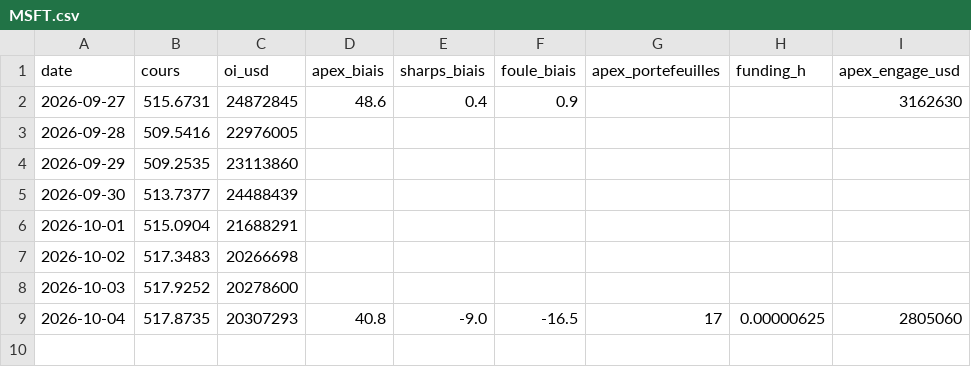
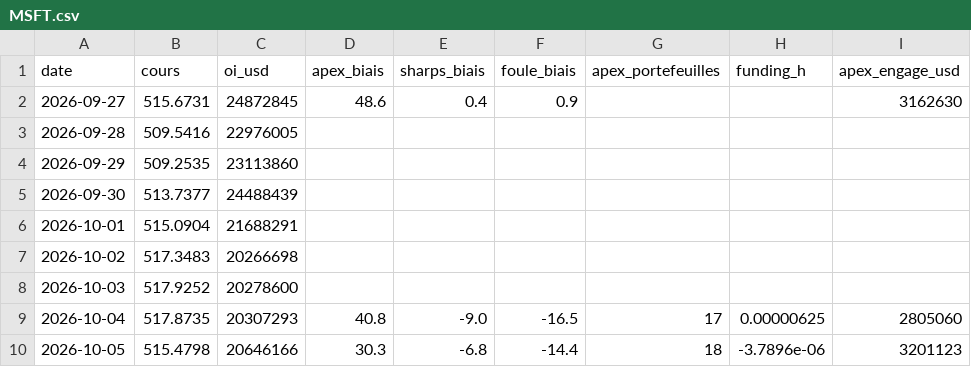
Before and after one commit to ErwanBaumann/Trading, a CSV file: Données/MSFT.csv, drawn as a sheet; the diff names each change by its address in the sheet, - before the commit and + after, or states it on an @@ line.

```diff
--- a/Données/MSFT.csv
+++ b/Données/MSFT.csv
+row 10: 2026-10-05 | 515.4798 | 20646166 | 30.3 | -6.8 | -14.4 | 18 | -3.7896e-06 | 3201123
```
Also changed, not shown: Données/GOOGL.csv, Données/META.csv, 16 other files.
